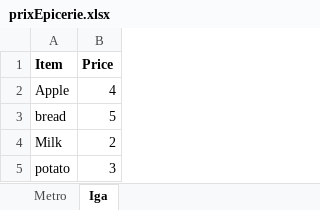
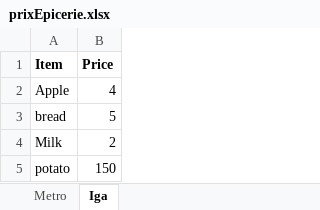
Before and after one commit to aplastocbag/Team_Rosemarie_and_Leo, an Excel workbook: prixEpicerie.xlsx, sheet Iga, drawn as a sheet; values as stored, in another font and other column widths than the file's, no borders; the diff names each change by its address in the sheet, - before the commit and + after, or states it on an @@ line.

Commit message:
working price comparator

```diff
--- a/prixEpicerie.xlsx (sheet Iga)
+++ b/prixEpicerie.xlsx (sheet Iga)
-B5 (Price): 3
+B5 (Price): 150
```
Also changed, not shown: 3 other files.
